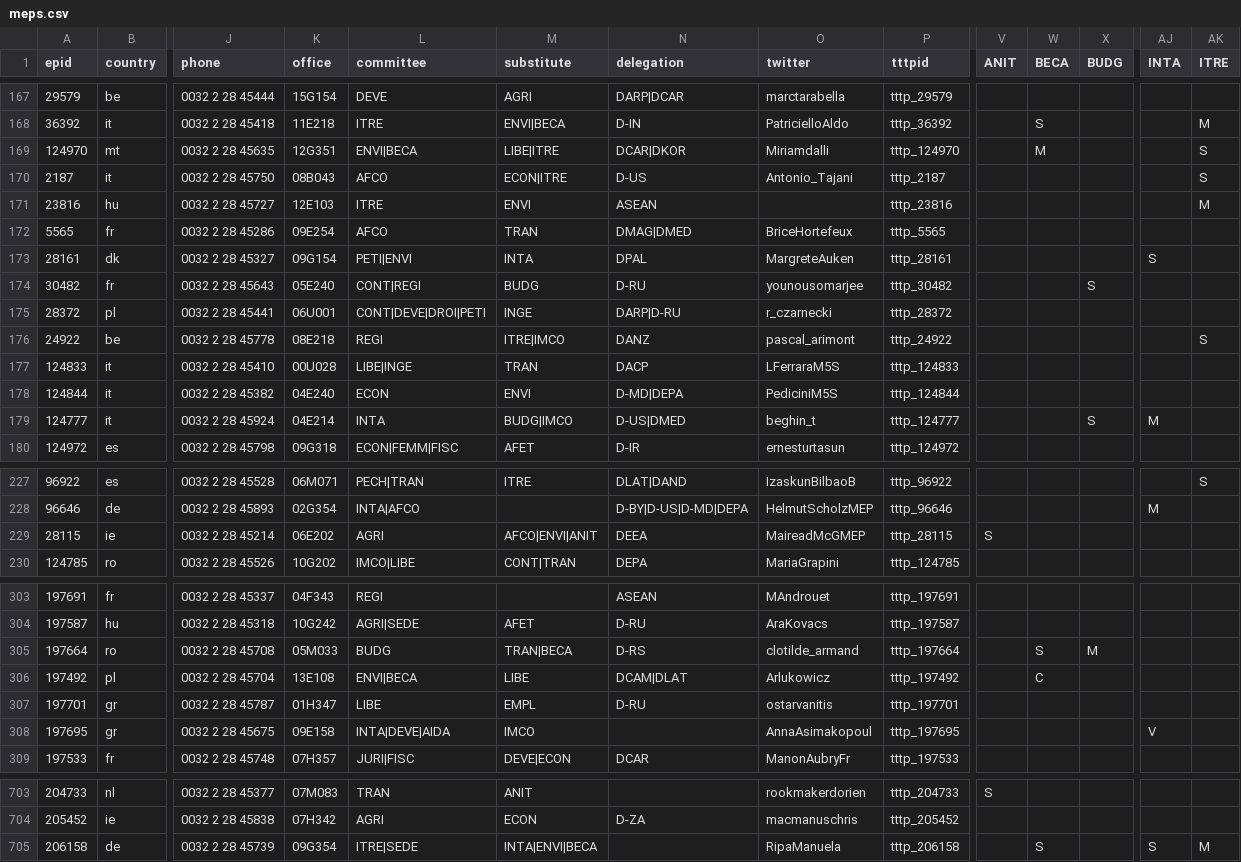
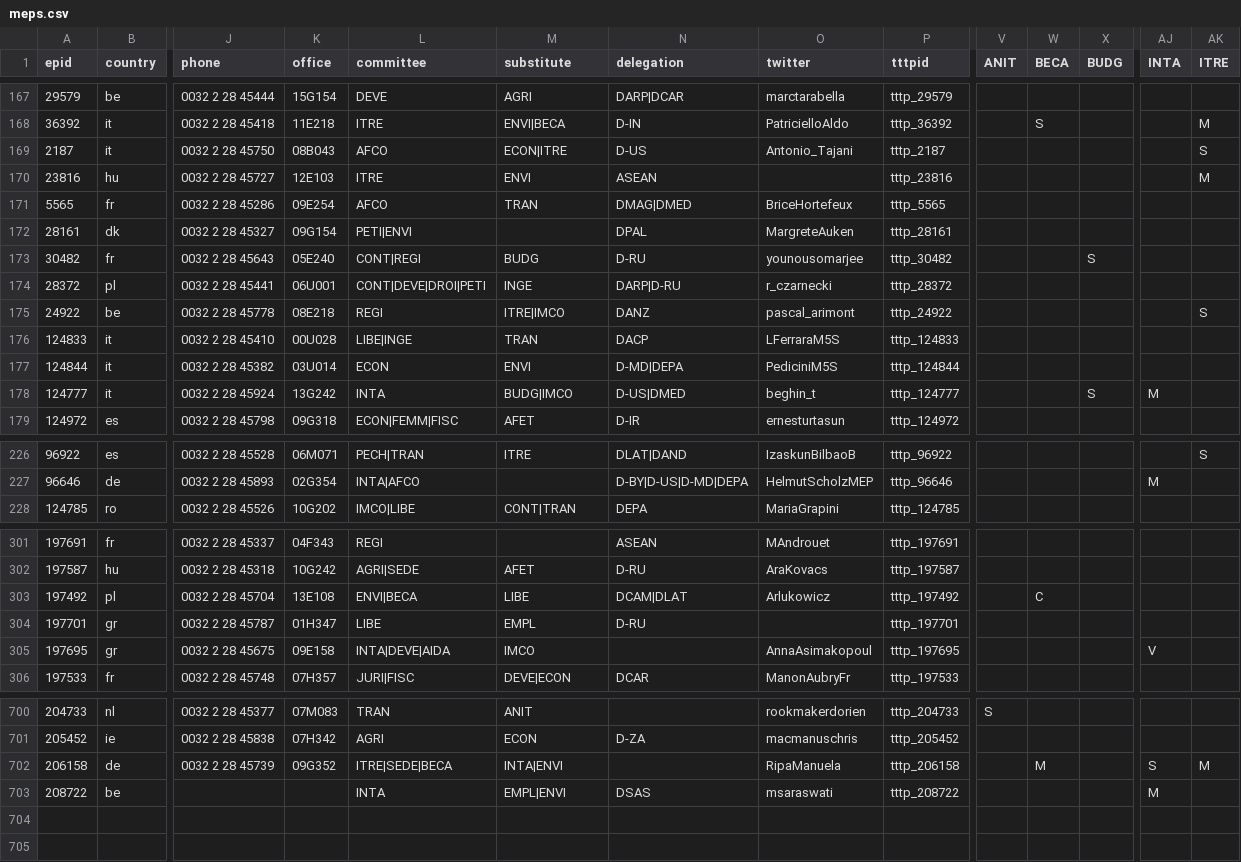
Before and after one commit to TechToThePeople/mep, a CSV file: data/meps.csv, drawn as a sheet; only a part is shown, gaps mark what is left out; removed rows and columns are numbered as before the commit, all else as after; rows hold the shown columns only; the diff covers the shown part only; the diff names each change by its address in the sheet, - before the commit and + after, or states it on an @@ line.

Commit message:
update list of meps

```diff
--- a/data/meps.csv
+++ b/data/meps.csv
-row 169: 124970 | mt | 0032 2 28 45635 | 12G351 | ENVI|BECA | LIBE|ITRE | DCAR|DKOR | Miriamdalli | tttp_124970 |  | M |  |  | S
-M172 (substitute): INTA
+M172 (substitute): (empty)
-AJ172 (INTA): S
+AJ172 (INTA): (empty)
-K177 (office): 04E240
+K177 (office): 03U014
-K178 (office): 04E214
+K178 (office): 13G242
-row 229: 28115 | ie | 0032 2 28 45214 | 06E202 | AGRI | AFCO|ENVI|ANIT | DEEA | MaireadMcGMEP | tttp_28115 | S
-row 305: 197664 | ro | 0032 2 28 45708 | 05M033 | BUDG | TRAN|BECA | D-RS | clotilde_armand | tttp_197664 |  | S | M
-O304 (twitter): ostarvanitis
+O304 (twitter): (empty)
-K702 (office): 09G354
+K702 (office): 09G352
-L702 (committee): ITRE|SEDE
+L702 (committee): ITRE|SEDE|BECA
-M702 (substitute): INTA|ENVI|BECA
+M702 (substitute): INTA|ENVI
-W702 (BECA): S
+W702 (BECA): M
+row 703: 208722 | be |  |  | INTA | EMPL|ENVI | DSAS | msaraswati | tttp_208722 |  |  |  | M
```
Also changed, not shown: 62 edited cells elsewhere in this file, data/meps.nogender.csv, 5 other files.
